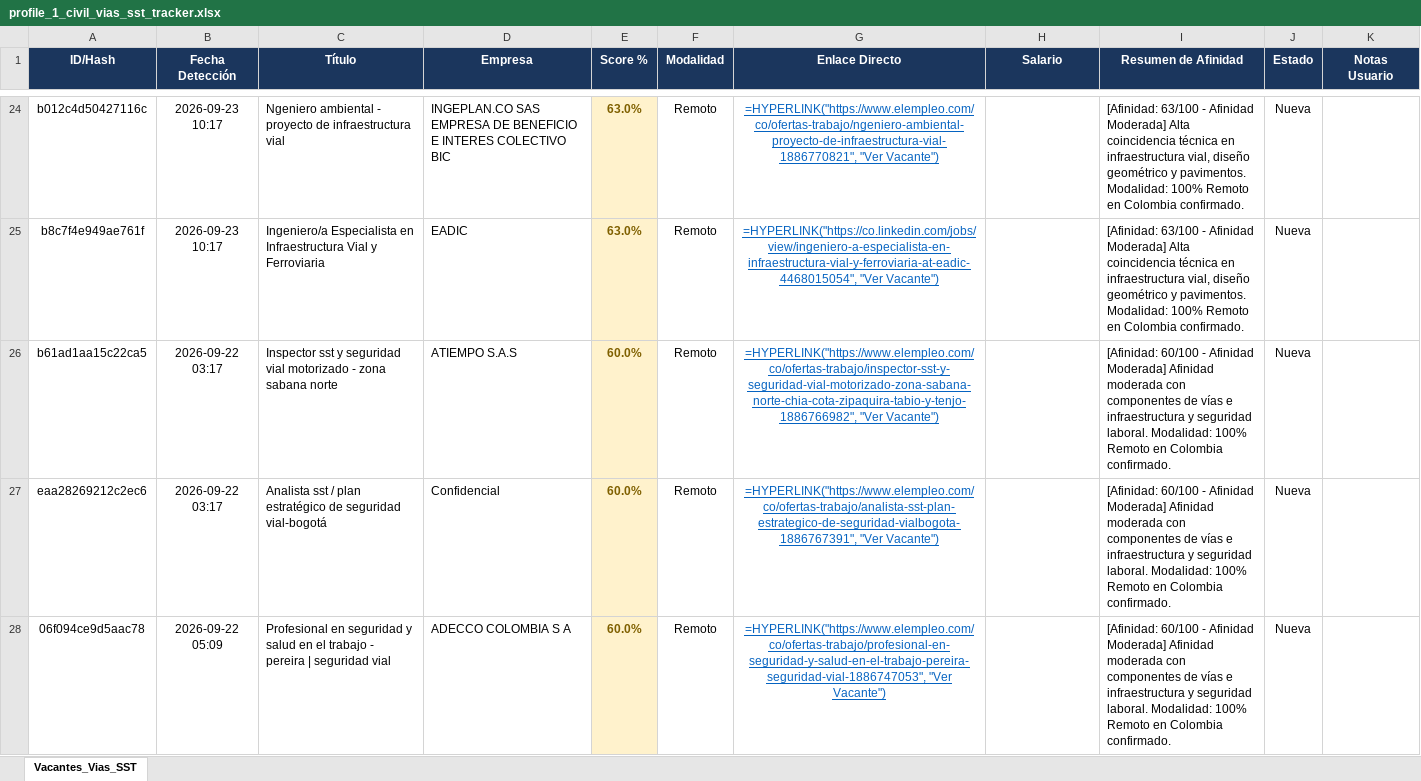
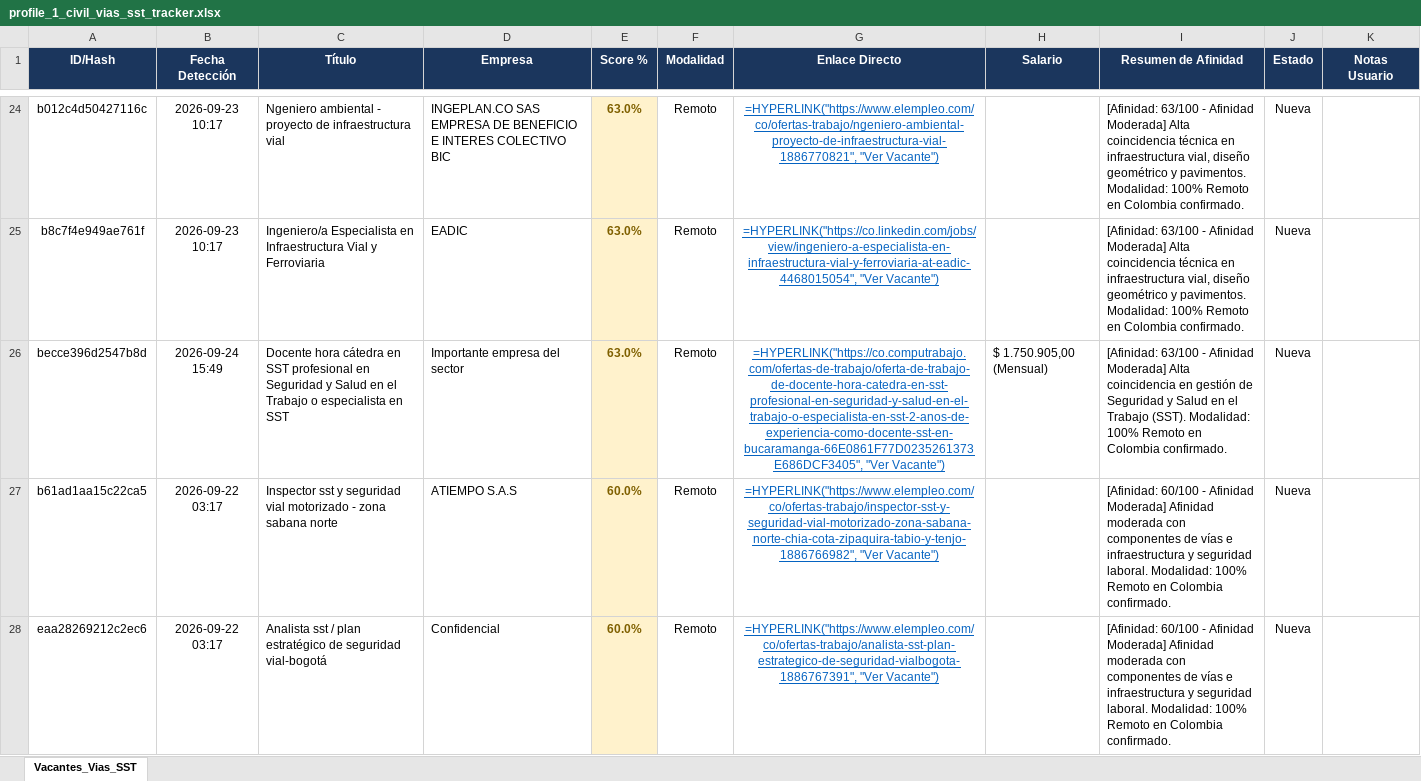
Before and after one commit to alejandromoli32-ui/tracker-jobs, an Excel workbook: output/profile_1_civil_vias_sst_tracker.xlsx, sheet Vacantes_Vias_SST, drawn as a sheet; only a part is shown, gaps mark what is left out; the shorter side is filled out with more unchanged rows; values as stored, in another font and other column widths than the file's, no borders; formulas without a stored value are shown as written; the diff covers the shown part only; the diff names each change by its address in the sheet, - before the commit and + after, or states it on an @@ line.

```diff
--- a/output/profile_1_civil_vias_sst_tracker.xlsx (sheet Vacantes_Vias_SST)
+++ b/output/profile_1_civil_vias_sst_tracker.xlsx (sheet Vacantes_Vias_SST)
+row 26: becce396d2547b8d | 2026-09-24 15:49 | Docente hora cátedra en SST profesional en Seguridad y Salud en el Trabajo o especialista en SST | Importante empresa del sector | 63.0% | Remoto | =HYPERLINK("https://co.computrabajo.com/ofertas-de-trabajo/oferta-de-trabajo-de-docente-hora-catedra-en-sst-profesional-en-seguridad-y-salud-en-el-trabajo-o-especialista-en-sst-2-anos-de-experiencia-como-docente-sst-en-bucaramanga-66E0861F77D0235261373E686DCF3405", "Ver Vacante") | $ 1.750.905,00 (Mensual) | [Afinidad: 63/100 - Afinidad Moderada] Alta coincidencia en gestión de Seguridad y Salud en el Trabajo (SST). Modalidad: 100% Remoto en Colombia confirmado. | Nueva
```
Also changed, not shown: 18 added rows elsewhere in this sheet, 5 other files.
